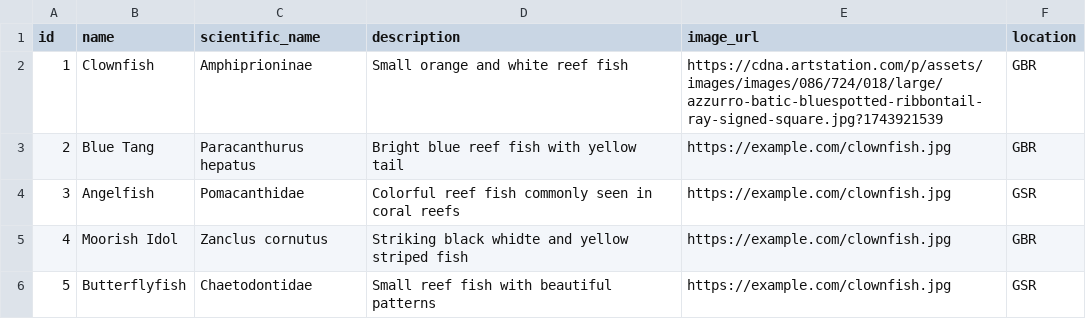
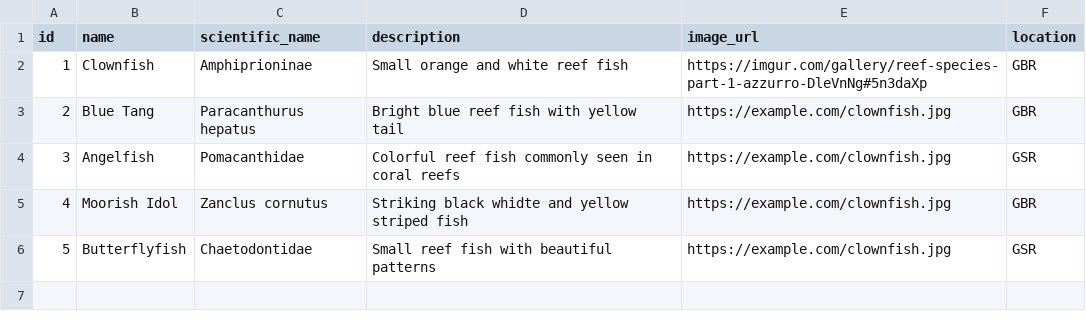
Before and after one commit to azzurroarts/reefspotter3, a CSV file: fish.csv, drawn as a sheet.

Commit message:
Update fish.csv

```diff
--- a/fish.csv
+++ b/fish.csv
@@ -1,3 +1,3 @@
 id,name,scientific_name,description,image_url,location
-1,Clownfish,Amphiprioninae,Small orange and white reef fish,https://cdna.artstation.com/p/assets/images/images/086/724/018/large/azzurro-batic-bluespotted-ribbontail-ray-signed-square.jpg?1743921539,GBR
+1,Clownfish,Amphiprioninae,Small orange and white reef fish,https://imgur.com/gallery/reef-species-part-1-azzurro-DleVnNg#5n3daXp,GBR
 2,Blue Tang,Paracanthurus hepatus,Bright blue reef fish with yellow tail,https://example.com/clownfish.jpg,GBR
```
